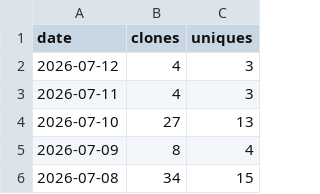
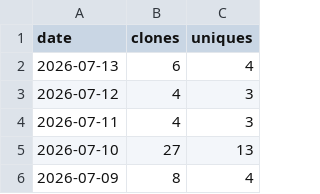
Before and after one commit to yorha2b-lab/auto-crud-copilot, a CSV file: ghrs-data/clones_ledger.csv, drawn as a sheet; only a part is shown; the shorter side is filled out with more unchanged rows.

```diff
--- a/ghrs-data/clones_ledger.csv
+++ b/ghrs-data/clones_ledger.csv
@@ -1,2 +1,3 @@
 date,clones,uniques
+2026-07-13,6,4
 2026-07-12,4,3
```
Also changed, not shown: ghrs-data/views_ledger.csv, 7 other files.
